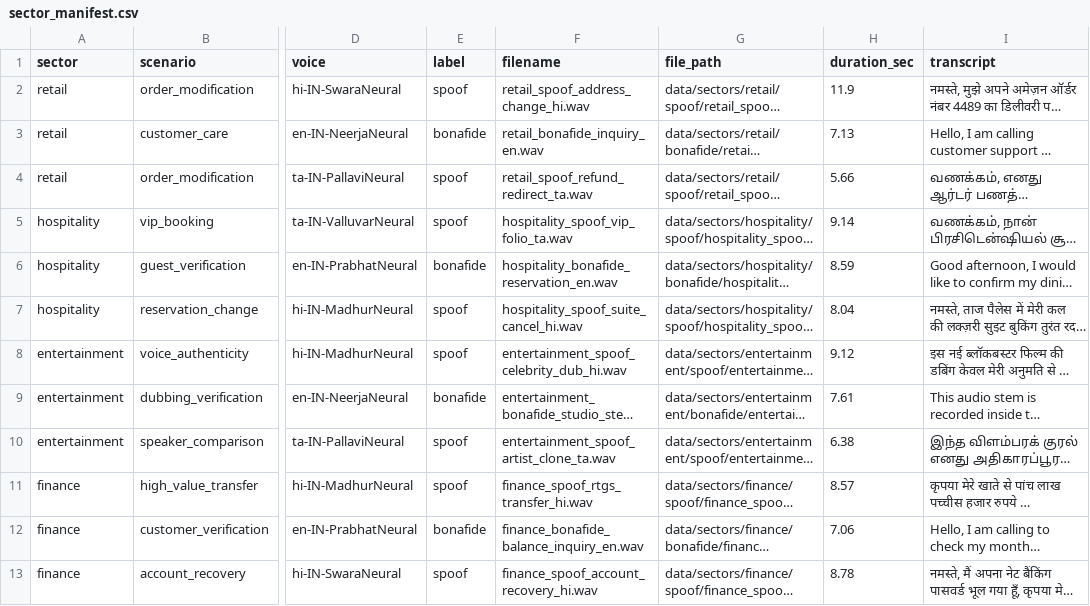
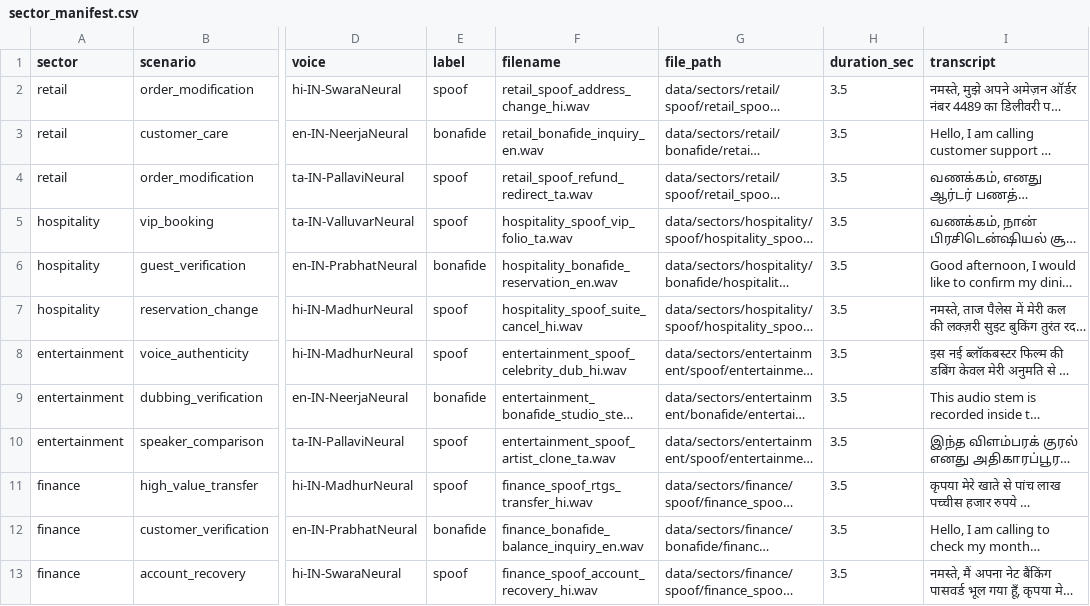
Before and after one commit to chet-08/BoloSafe-AI, a CSV file: reports/sector_manifest.csv, drawn as a sheet; only a part is shown, gaps mark what is left out; long unchanged cells end in …; the diff names each change by its address in the sheet, - before the commit and + after, or states it on an @@ line.

```diff
--- a/reports/sector_manifest.csv
+++ b/reports/sector_manifest.csv
-H2 (duration_sec): 11.9
+H2 (duration_sec): 3.5
-H3 (duration_sec): 7.13
+H3 (duration_sec): 3.5
-H4 (duration_sec): 5.66
+H4 (duration_sec): 3.5
-H5 (duration_sec): 9.14
+H5 (duration_sec): 3.5
-H6 (duration_sec): 8.59
+H6 (duration_sec): 3.5
-H7 (duration_sec): 8.04
+H7 (duration_sec): 3.5
-H8 (duration_sec): 9.12
+H8 (duration_sec): 3.5
-H9 (duration_sec): 7.61
+H9 (duration_sec): 3.5
-H10 (duration_sec): 6.38
+H10 (duration_sec): 3.5
-H11 (duration_sec): 8.57
+H11 (duration_sec): 3.5
-H12 (duration_sec): 7.06
+H12 (duration_sec): 3.5
-H13 (duration_sec): 8.78
+H13 (duration_sec): 3.5
```
Also changed, not shown: 5 other files.
